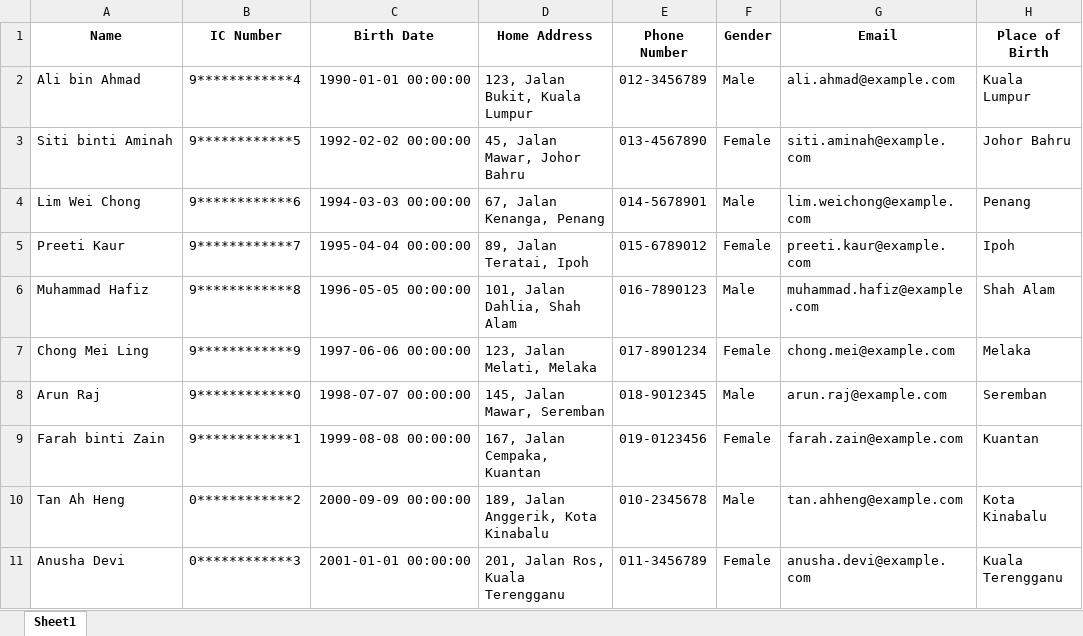
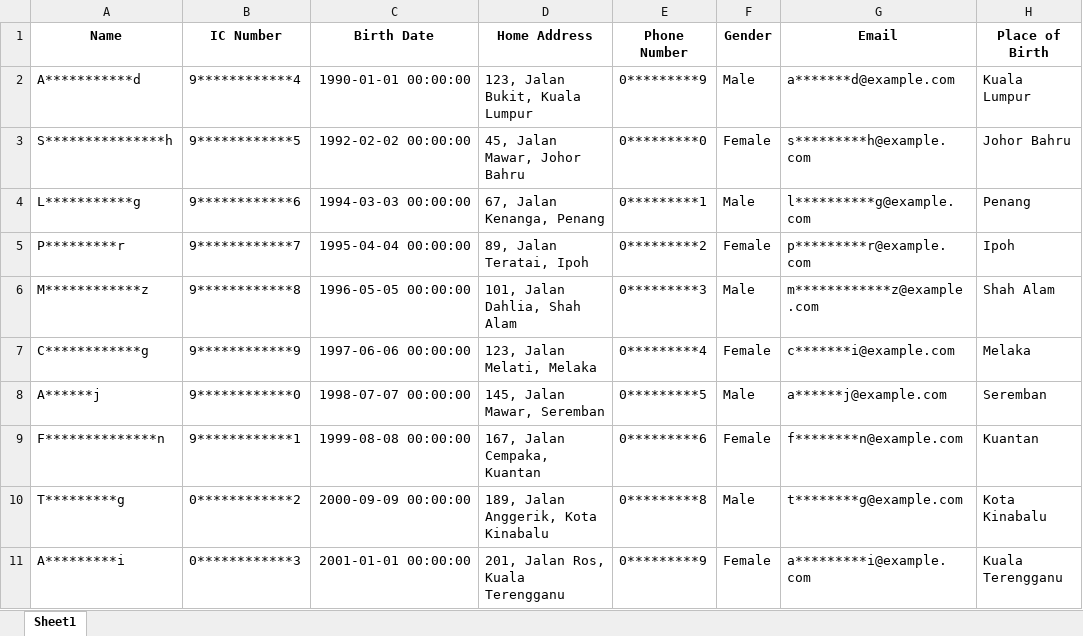
Before and after one commit to ird1natris/Data-Masking, an Excel workbook: backend/uploads/masked/masked_Student_Information.xlsx, sheet Sheet1, drawn as a sheet; only a part is shown; values as stored, in another font and other column widths than the file's, no borders; the diff covers the shown part only; the diff names each change by its address in the sheet, - before the commit and + after, or states it on an @@ line.

```diff
--- a/backend/uploads/masked/masked_Student_Information.xlsx (sheet Sheet1)
+++ b/backend/uploads/masked/masked_Student_Information.xlsx (sheet Sheet1)
-A2 (Name): Ali bin Ahmad
+A2 (Name): A***********d
-E2 (Phone Number): 012-3456789
+E2 (Phone Number): 0*********9
-G2 (Email): ali.ahmad@example.com
+G2 (Email): a*******d@example.com
-A3 (Name): Siti binti Aminah
+A3 (Name): S***************h
-E3 (Phone Number): 013-4567890
+E3 (Phone Number): 0*********0
-G3 (Email): siti.aminah@example.com
+G3 (Email): s*********h@example.com
-A4 (Name): Lim Wei Chong
+A4 (Name): L***********g
-E4 (Phone Number): 014-5678901
+E4 (Phone Number): 0*********1
-G4 (Email): lim.weichong@example.com
+G4 (Email): l**********g@example.com
-A5 (Name): Preeti Kaur
+A5 (Name): P*********r
-E5 (Phone Number): 015-6789012
+E5 (Phone Number): 0*********2
-G5 (Email): preeti.kaur@example.com
+G5 (Email): p*********r@example.com
-A6 (Name): Muhammad Hafiz
+A6 (Name): M************z
-E6 (Phone Number): 016-7890123
+E6 (Phone Number): 0*********3
-G6 (Email): muhammad.hafiz@example.com
+G6 (Email): m************z@example.com
-A7 (Name): Chong Mei Ling
+A7 (Name): C************g
-E7 (Phone Number): 017-8901234
+E7 (Phone Number): 0*********4
-G7 (Email): chong.mei@example.com
+G7 (Email): c*******i@example.com
-A8 (Name): Arun Raj
+A8 (Name): A******j
-E8 (Phone Number): 018-9012345
+E8 (Phone Number): 0*********5
-G8 (Email): arun.raj@example.com
+G8 (Email): a******j@example.com
-A9 (Name): Farah binti Zain
+A9 (Name): F**************n
-E9 (Phone Number): 019-0123456
+E9 (Phone Number): 0*********6
-G9 (Email): farah.zain@example.com
+G9 (Email): f********n@example.com
-A10 (Name): Tan Ah Heng
+A10 (Name): T*********g
-E10 (Phone Number): 010-2345678
+E10 (Phone Number): 0*********8
-G10 (Email): tan.ahheng@example.com
+G10 (Email): t********g@example.com
-A11 (Name): Anusha Devi
+A11 (Name): A*********i
-E11 (Phone Number): 011-3456789
+E11 (Phone Number): 0*********9
-G11 (Email): anusha.devi@example.com
+G11 (Email): a*********i@example.com
```
Also changed, not shown: 60 edited cells elsewhere in this sheet, 1 other file.
